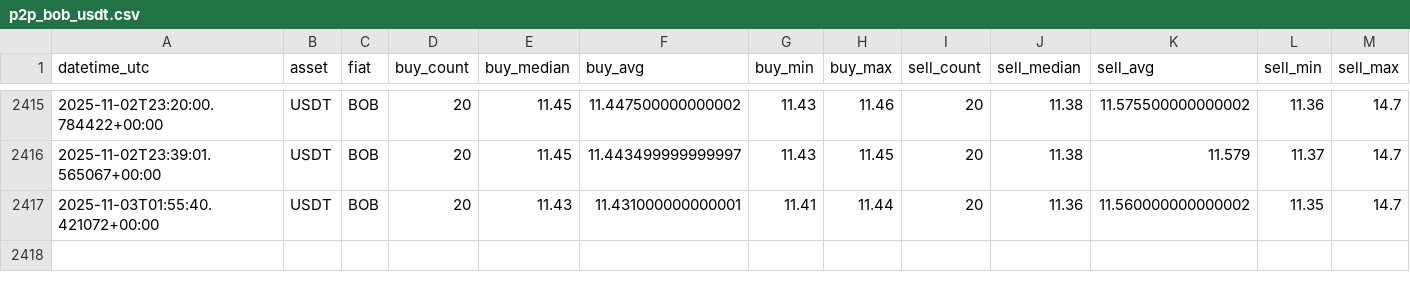
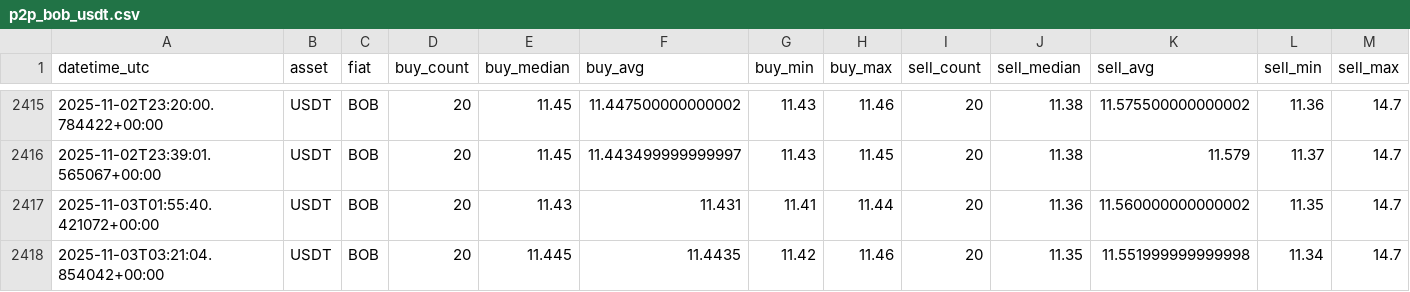
Before and after one commit to Crismtc/binance-p2p, a CSV file: data/p2p_bob_usdt.csv, drawn as a sheet; only a part is shown, gaps mark what is left out; rows hold the shown columns only; the diff names each change by its address in the sheet, - before the commit and + after, or states it on an @@ line.

```diff
--- a/data/p2p_bob_usdt.csv
+++ b/data/p2p_bob_usdt.csv
-F2417 (buy_avg): 11.431000000000001
+F2417 (buy_avg): 11.431
+row 2418: 2025-11-03T03:21:04.854042+00:00 | USDT | BOB | 20 | 11.445 | 11.4435 | 11.42 | 11.46 | 20 | 11.35 | 11.551999999999998 | 11.34 | 14.7
```
